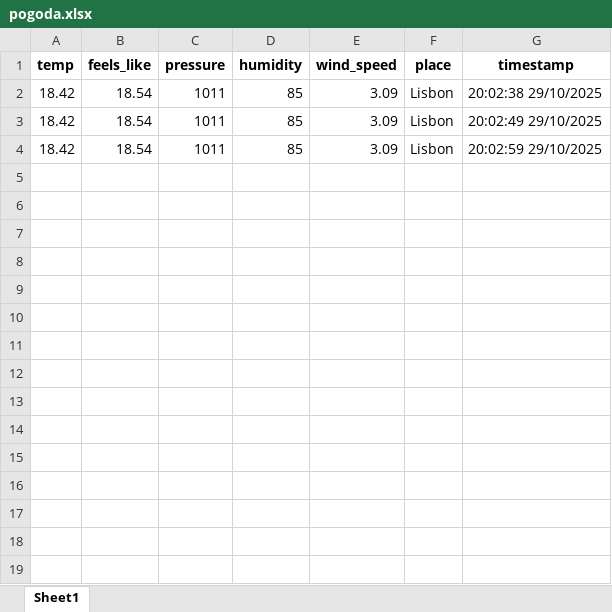
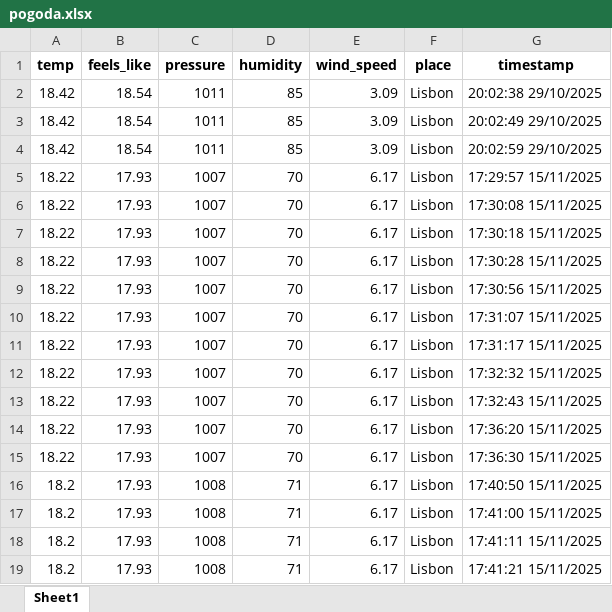
Before and after one commit to olcaa/weather-countries-app, an Excel workbook: pogoda.xlsx, sheet Sheet1, drawn as a sheet; values as stored, in another font and other column widths than the file's, no borders; the diff names each change by its address in the sheet, - before the commit and + after, or states it on an @@ line.

```diff
--- a/pogoda.xlsx (sheet Sheet1)
+++ b/pogoda.xlsx (sheet Sheet1)
+row 5: 18.22 | 17.93 | 1007 | 70 | 6.17 | Lisbon | 17:29:57 15/11/2025
+row 6: 18.22 | 17.93 | 1007 | 70 | 6.17 | Lisbon | 17:30:08 15/11/2025
+row 7: 18.22 | 17.93 | 1007 | 70 | 6.17 | Lisbon | 17:30:18 15/11/2025
+row 8: 18.22 | 17.93 | 1007 | 70 | 6.17 | Lisbon | 17:30:28 15/11/2025
+row 9: 18.22 | 17.93 | 1007 | 70 | 6.17 | Lisbon | 17:30:56 15/11/2025
+row 10: 18.22 | 17.93 | 1007 | 70 | 6.17 | Lisbon | 17:31:07 15/11/2025
+row 11: 18.22 | 17.93 | 1007 | 70 | 6.17 | Lisbon | 17:31:17 15/11/2025
+row 12: 18.22 | 17.93 | 1007 | 70 | 6.17 | Lisbon | 17:32:32 15/11/2025
+row 13: 18.22 | 17.93 | 1007 | 70 | 6.17 | Lisbon | 17:32:43 15/11/2025
+row 14: 18.22 | 17.93 | 1007 | 70 | 6.17 | Lisbon | 17:36:20 15/11/2025
+row 15: 18.22 | 17.93 | 1007 | 70 | 6.17 | Lisbon | 17:36:30 15/11/2025
+row 16: 18.2 | 17.93 | 1008 | 71 | 6.17 | Lisbon | 17:40:50 15/11/2025
+row 17: 18.2 | 17.93 | 1008 | 71 | 6.17 | Lisbon | 17:41:00 15/11/2025
+row 18: 18.2 | 17.93 | 1008 | 71 | 6.17 | Lisbon | 17:41:11 15/11/2025
+row 19: 18.2 | 17.93 | 1008 | 71 | 6.17 | Lisbon | 17:41:21 15/11/2025
```
Also changed, not shown: 2 other files.
